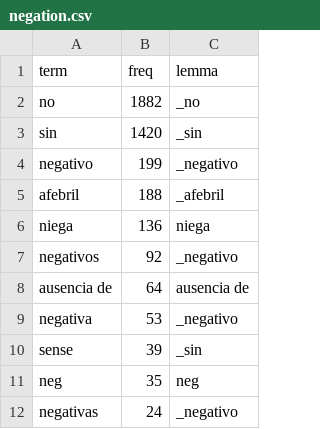
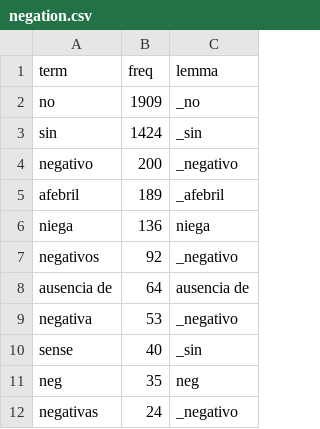
Before and after one commit to dmxocean/projectNLP, a CSV file: data/lexicons/negation/negation.csv, drawn as a sheet; only a part is shown; the diff covers the shown part only.

```diff
--- a/data/lexicons/negation/negation.csv
+++ b/data/lexicons/negation/negation.csv
@@ -1,6 +1,6 @@
 term,freq,lemma
-no,1882,_no
-sin,1420,_sin
-negativo,199,_negativo
-afebril,188,_afebril
+no,1909,_no
+sin,1424,_sin
+negativo,200,_negativo
+afebril,189,_afebril
 niega,136,niega
@@ -9,3 +9,3 @@ ausencia de,64,ausencia de
 negativa,53,_negativo
-sense,39,_sin
+sense,40,_sin
 neg,35,neg
```
Also changed, not shown: 1 added row, 1 removed row, 16 moved rows and 4 edited cells elsewhere in this file, data/lexicons/uncertainty/uncertainty.csv, 7 other files.
